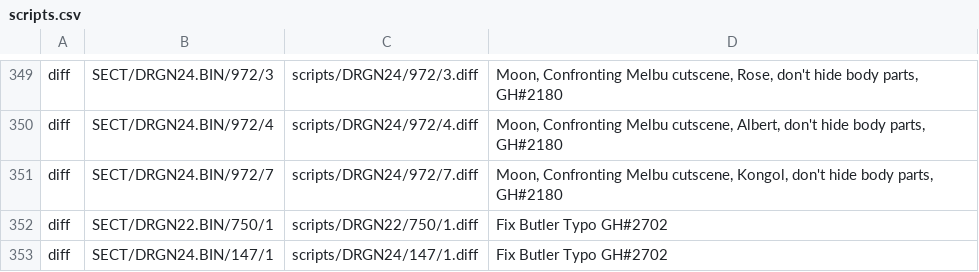
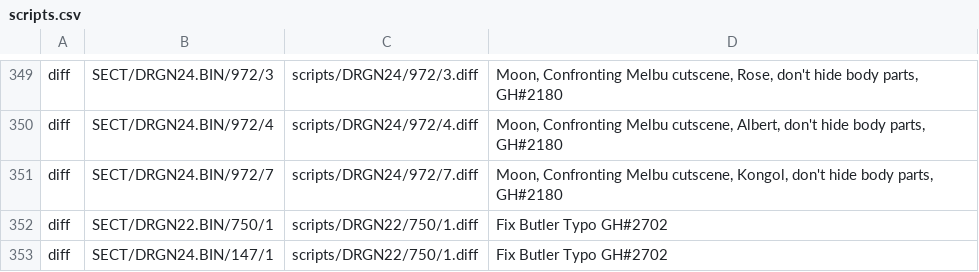
Before and after one commit to Legend-of-Dragoon-Modding/Severed-Chains, a CSV file: patches/scripts.csv, drawn as a sheet; only a part is shown, gaps mark what is left out.

```diff
--- a/patches/scripts.csv
+++ b/patches/scripts.csv
@@ -352,2 +352,2 @@ diff,SECT/DRGN24.BIN/972/7,scripts/DRGN24/972/7.diff,"Moon, Confronting Melbu cu
 diff,SECT/DRGN22.BIN/750/1,scripts/DRGN22/750/1.diff,"Fix Butler Typo GH#2702"
-diff,SECT/DRGN24.BIN/147/1,scripts/DRGN24/147/1.diff,"Fix Butler Typo GH#2702"
+diff,SECT/DRGN24.BIN/147/1,scripts/DRGN22/750/1.diff,"Fix Butler Typo GH#2702"
```
Also changed, not shown: 3 other files.
